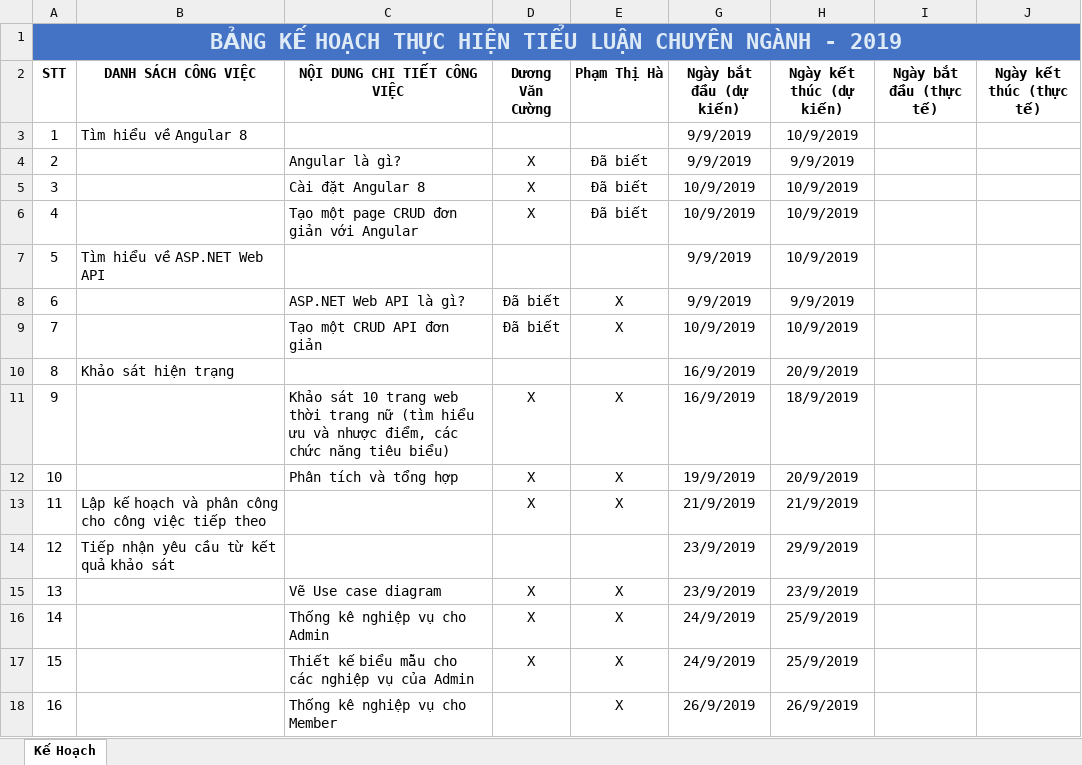
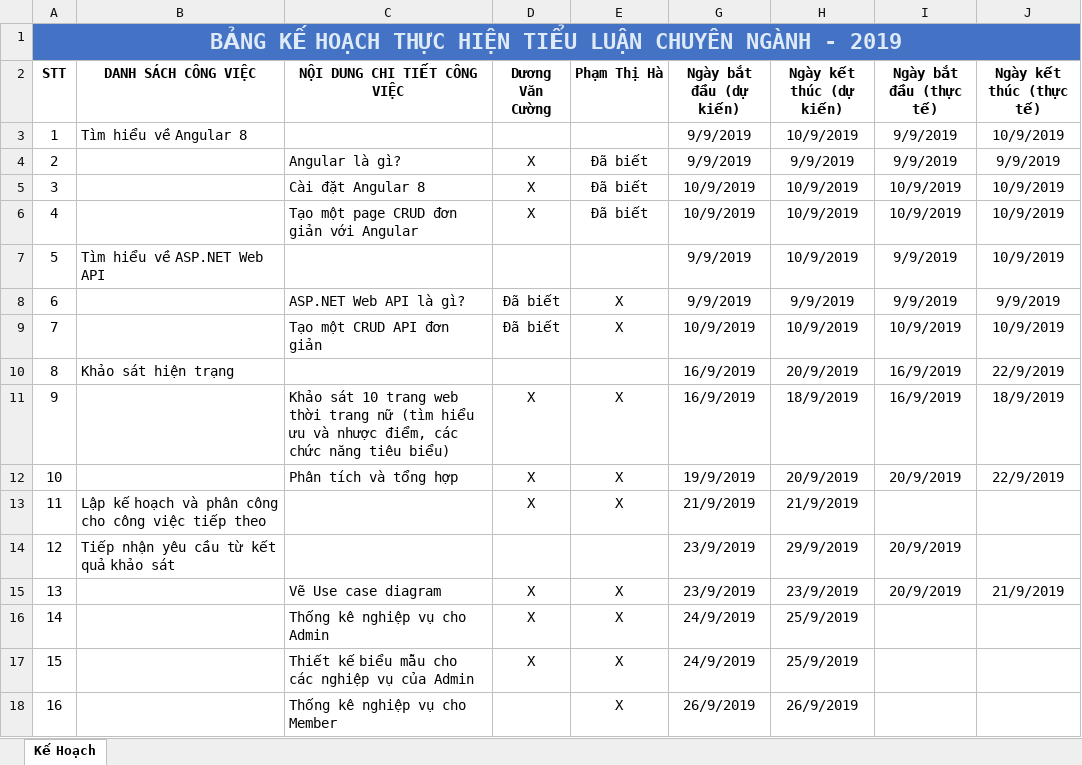
Before and after one commit to Yamada-Kenji/RoseFashionSite, an Excel workbook: BangKeHoach-TLCN.xlsx, sheet Kế Hoạch, drawn as a sheet; only a part is shown; values as stored, in another font and other column widths than the file's, no borders; table styles not drawn; the diff names each change by its address in the sheet, - before the commit and + after, or states it on an @@ line.

Commit message:
commit 22/9/2019
Update Plan + Tạo file báo cáo với nội dung: khảo sát hiện trạng

```diff
--- a/BangKeHoach-TLCN.xlsx (sheet Kế Hoạch)
+++ b/BangKeHoach-TLCN.xlsx (sheet Kế Hoạch)
-I3:I4 (Ngày bắt đầu (thực tế)): (empty)
+I3:I4 (Ngày bắt đầu (thực tế)): 9/9/2019
-J3 (Ngày kết thúc (thực tế)): (empty)
+J3 (Ngày kết thúc (thực tế)): 10/9/2019
-J4 (Ngày kết thúc (thực tế)): (empty)
+J4 (Ngày kết thúc (thực tế)): 9/9/2019
-I5:I6 (Ngày bắt đầu (thực tế)): (empty)
+I5:I6 (Ngày bắt đầu (thực tế)): 10/9/2019
-J5:J7 (Ngày kết thúc (thực tế)): (empty)
+J5:J7 (Ngày kết thúc (thực tế)): 10/9/2019
-I7:I8 (Ngày bắt đầu (thực tế)): (empty)
+I7:I8 (Ngày bắt đầu (thực tế)): 9/9/2019
-J8 (Ngày kết thúc (thực tế)): (empty)
+J8 (Ngày kết thúc (thực tế)): 9/9/2019
-I9 (Ngày bắt đầu (thực tế)): (empty)
+I9 (Ngày bắt đầu (thực tế)): 10/9/2019
-J9 (Ngày kết thúc (thực tế)): (empty)
+J9 (Ngày kết thúc (thực tế)): 10/9/2019
-I10:I11 (Ngày bắt đầu (thực tế)): (empty)
+I10:I11 (Ngày bắt đầu (thực tế)): 16/9/2019
-J10 (Ngày kết thúc (thực tế)): (empty)
+J10 (Ngày kết thúc (thực tế)): 22/9/2019
-J11 (Ngày kết thúc (thực tế)): (empty)
+J11 (Ngày kết thúc (thực tế)): 18/9/2019
-I12 (Ngày bắt đầu (thực tế)): (empty)
+I12 (Ngày bắt đầu (thực tế)): 20/9/2019
-J12 (Ngày kết thúc (thực tế)): (empty)
+J12 (Ngày kết thúc (thực tế)): 22/9/2019
-I14:I15 (Ngày bắt đầu (thực tế)): (empty)
+I14:I15 (Ngày bắt đầu (thực tế)): 20/9/2019
-J15 (Ngày kết thúc (thực tế)): (empty)
+J15 (Ngày kết thúc (thực tế)): 21/9/2019
```
Also changed, not shown: 1 other file.
